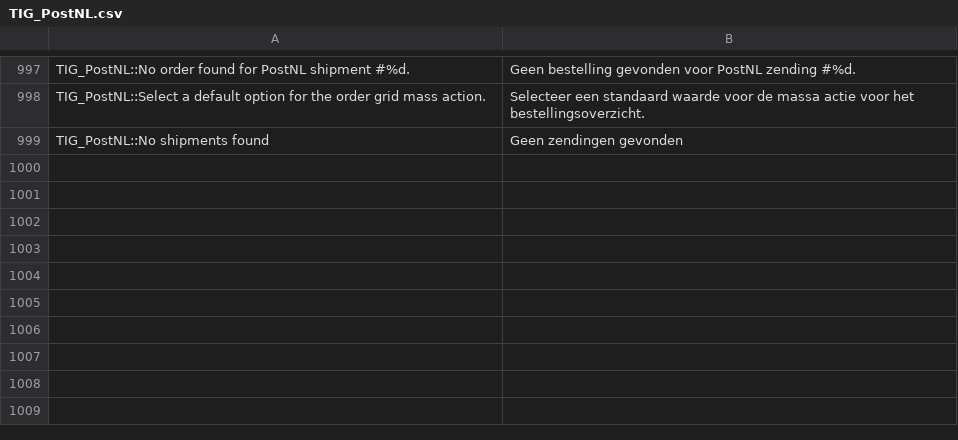
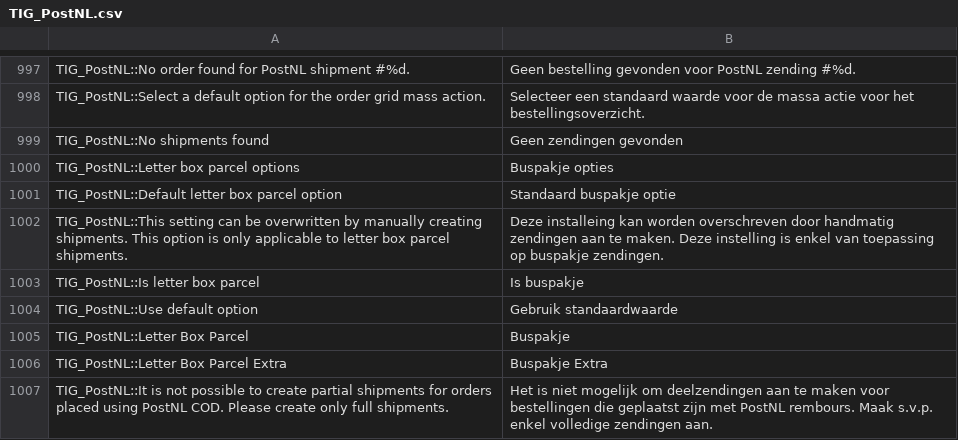
Before and after one commit to postnl/postnl-magento1-End-of-life, a CSV file: app/locale/nl_NL/TIG_PostNL.csv, drawn as a sheet; only a part is shown, gaps mark what is left out.

```diff
--- a/app/locale/nl_NL/TIG_PostNL.csv
+++ b/app/locale/nl_NL/TIG_PostNL.csv
@@ -1004 +1004,9 @@ TIG_PostNL::Select a default option for the order grid mass action.,Selecteer ee
 TIG_PostNL::No shipments found,Geen zendingen gevonden
+TIG_PostNL::Letter box parcel options,Buspakje opties
+TIG_PostNL::Default letter box parcel option,Standaard buspakje optie
+TIG_PostNL::This setting can be overwritten by manually creating shipments. This option is only applicable to letter box parcel shipments.,Deze installeing kan worden overschreven door handmatig zendingen aan te maken. Deze instelling is enkel van toepassing op buspakje zendingen.
+TIG_PostNL::Is letter box parcel,Is buspakje
+TIG_PostNL::Use default option,Gebruik standaardwaarde
+TIG_PostNL::Letter Box Parcel,Buspakje
+TIG_PostNL::Letter Box Parcel Extra,Buspakje Extra
+TIG_PostNL::It is not possible to create partial shipments for orders placed using PostNL COD. Please create only full shipments.,Het is niet mogelijk om deelzendingen aan te maken voor bestellingen die geplaatst zijn met PostNL rembours. Maak s.v.p. enkel volledige zendingen aan.
```
Also changed, not shown: 4 other files.
